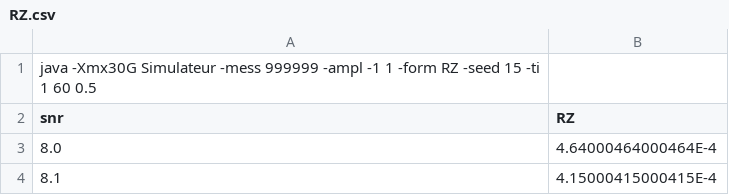
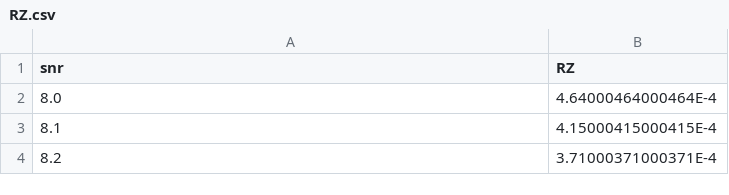
Before and after one commit to quentin9696/quentin9696.github.io, a CSV file: 30-ech/multi/new_data/RZ.csv, drawn as a sheet; only a part is shown; the shorter side is filled out with more unchanged rows.

```diff
--- a/30-ech/multi/new_data/RZ.csv
+++ b/30-ech/multi/new_data/RZ.csv
@@ -1,2 +1 @@
-java -Xmx30G Simulateur -mess 999999 -ampl -1 1 -form RZ -seed 15 -ti 1 60 0.5
 snr,RZ
```
Also changed, not shown: 30-ech/multi/new_data/NRZT.csv, 2 other files.
